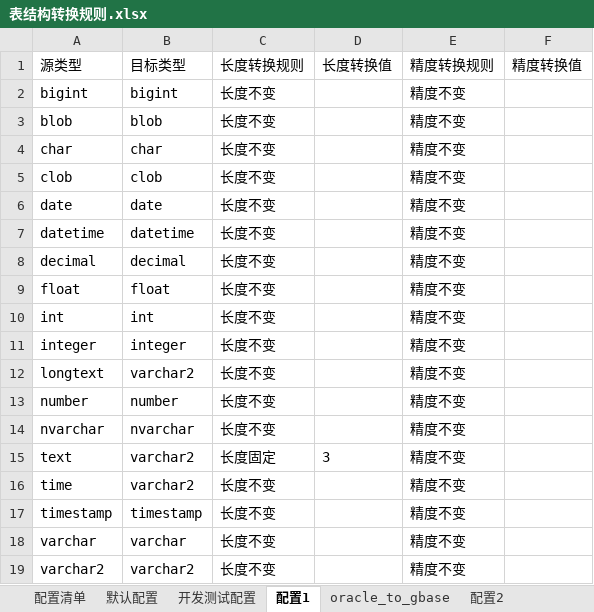
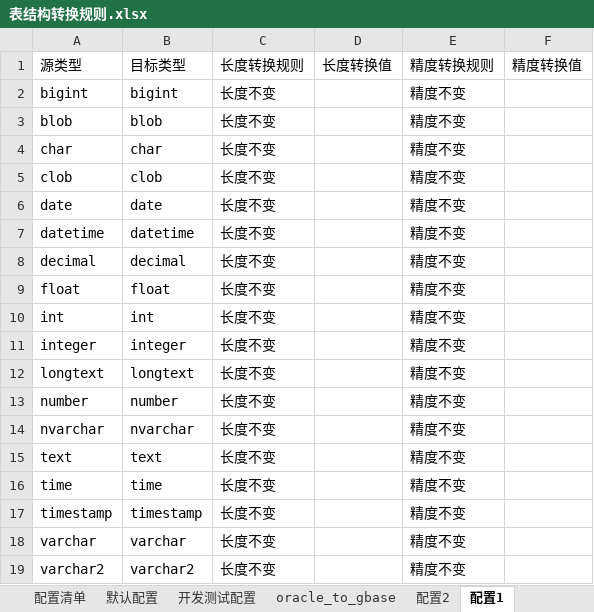
Before and after one commit to lj786824023/ljz-tools, an Excel workbook: 表结构转换/_internal/aaa_etc/表结构转换规则.xlsx, sheet 配置1, drawn as a sheet; values as stored, in another font and other column widths than the file's, no borders; the diff names each change by its address in the sheet, - before the commit and + after, or states it on an @@ line.

Commit message:
v1

```diff
--- a/表结构转换/_internal/aaa_etc/表结构转换规则.xlsx (sheet 配置1)
+++ b/表结构转换/_internal/aaa_etc/表结构转换规则.xlsx (sheet 配置1)
@@ sheet tab order changed: 配置清单 | 默认配置 | 开发测试配置 | oracle_to_gbase | 配置2 | 配置1 @@
-B12: varchar2
+B12: longtext
-B15: varchar2
+B15: text
-C15: 长度固定
+C15: 长度不变
-D15: 3
+D15: (empty)
-B16: varchar2
+B16: time
```
Also changed, not shown: sheet 配置清单.
